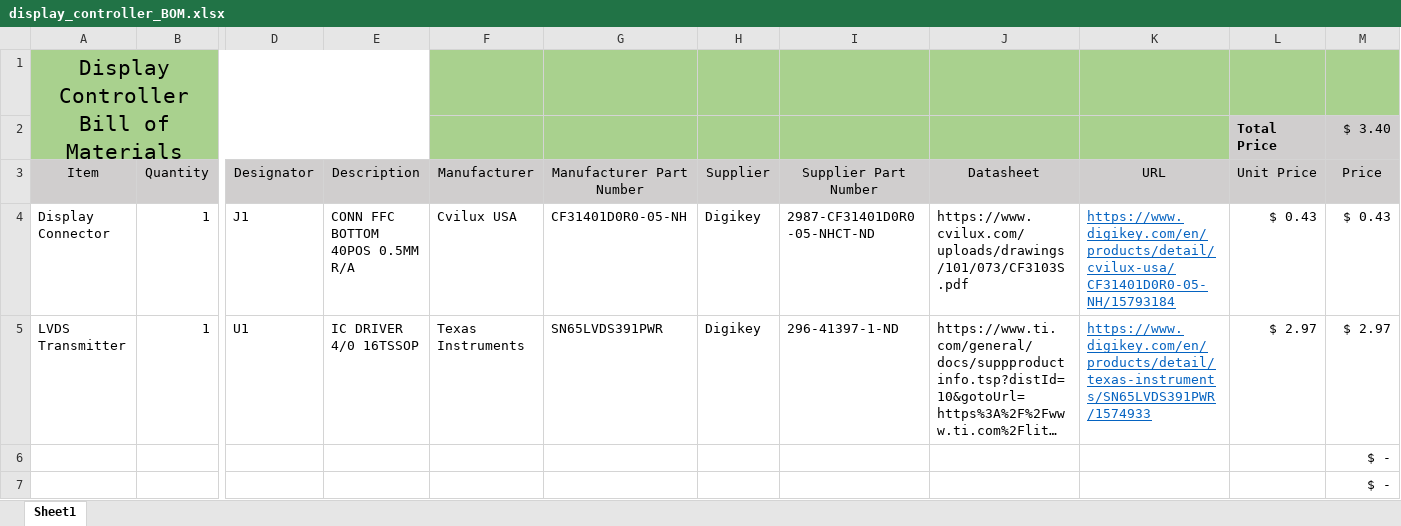
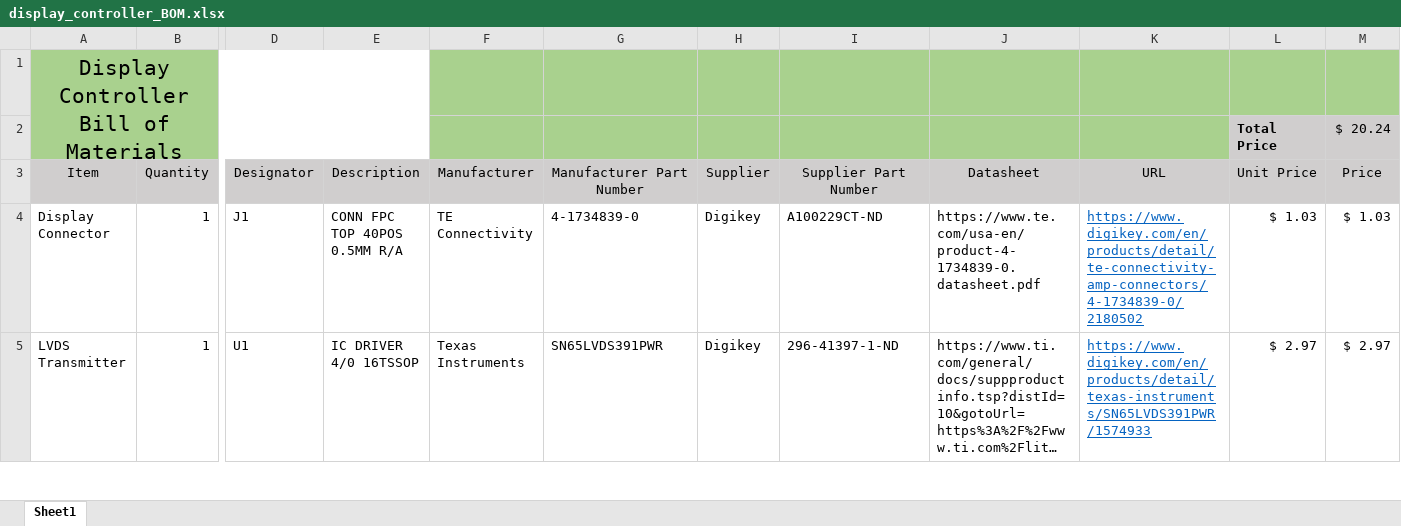
Before and after one commit to jdbaptista/Digital-Picture-Frame, an Excel workbook: display_controller/display_controller_BOM.xlsx, sheet Sheet1, drawn as a sheet; only a part is shown, gaps mark what is left out; long unchanged cells end in …; values as stored, in another font and other column widths than the file's, no borders; conditional formats not drawn; removed rows and columns are numbered as before the commit, all else as after; rows hold the shown columns only; the diff covers the shown part only; the diff names each change by its address in the sheet, - before the commit and + after, or states it on an @@ line.

```diff
--- a/display_controller/display_controller_BOM.xlsx (sheet Sheet1)
+++ b/display_controller/display_controller_BOM.xlsx (sheet Sheet1)
-M2 (Price): $ 3.40
+M2 (Price): $ 20.24
-E4 (Description): CONN FFC BOTTOM 40POS 0.5MM R/A
+E4 (Description): CONN FPC TOP 40POS 0.5MM R/A
-F4 (Manufacturer): Cvilux USA
+F4 (Manufacturer): TE Connectivity
-G4 (Manufacturer Part Number): CF31401D0R0-05-NH
+G4 (Manufacturer Part Number): 4-1734839-0
-I4 (Supplier Part Number): 2987-CF31401D0R0-05-NHCT-ND
+I4 (Supplier Part Number): A100229CT-ND
-J4 (Datasheet): https://www.cvilux.com/uploads/drawings/101/073/CF3103S.pdf
+J4 (Datasheet): https://www.te.com/usa-en/product-4-1734839-0.datasheet.pdf
-K4 (URL): https://www.digikey.com/en/products/detail/cvilux-usa/CF31401D0R0-05-NH/15793184
+K4 (URL): https://www.digikey.com/en/products/detail/te-connectivity-amp-connectors/4-1734839-0/2180502
-L4 (Unit Price): $ 0.43
+L4 (Unit Price): $ 1.03
-M4 (Price): $ 0.43
+M4 (Price): $ 1.03
-row 6:  |  |  |  |  |  |  |  |  |  |  | $ -
-row 7:  |  |  |  |  |  |  |  |  |  |  | $ -
```
Also changed, not shown: 3 added rows and 1 removed row elsewhere in this sheet, 11 other files.
